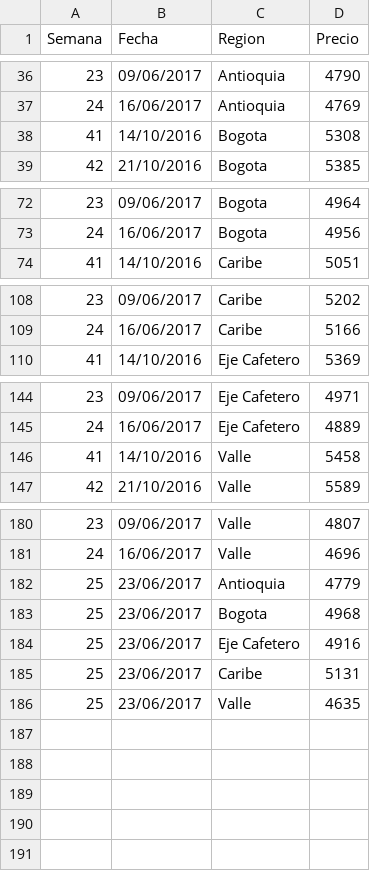
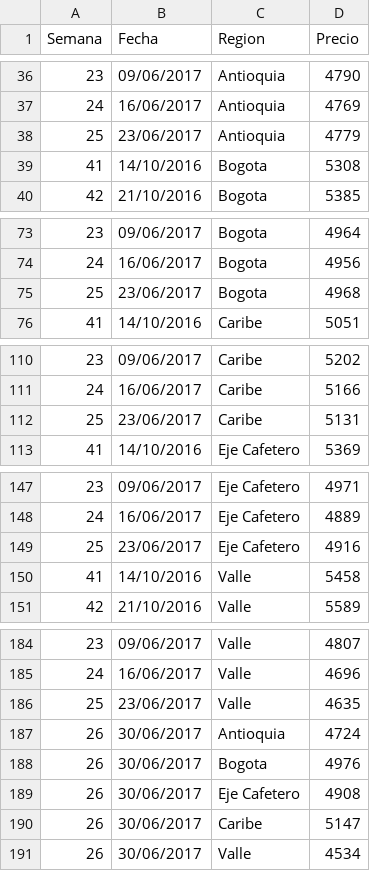
Before and after one commit to jclopez59/Precio-Cerdo, a CSV file: Precio.csv, drawn as a sheet; only a part is shown, gaps mark what is left out.

```diff
--- a/Precio.csv
+++ b/Precio.csv
@@ -37,2 +37,3 @@ Semana,Fecha,Region,Precio
 24,16/06/2017,Antioquia,4769
+25,23/06/2017,Antioquia,4779
 41,14/10/2016,Bogota,5308
@@ -73,2 +74,3 @@ Semana,Fecha,Region,Precio
 24,16/06/2017,Bogota,4956
+25,23/06/2017,Bogota,4968
 41,14/10/2016,Caribe,5051
@@ -109,2 +111,3 @@ Semana,Fecha,Region,Precio
 24,16/06/2017,Caribe,5166
+25,23/06/2017,Caribe,5131
 41,14/10/2016,Eje Cafetero,5369
@@ -145,2 +148,3 @@ Semana,Fecha,Region,Precio
 24,16/06/2017,Eje Cafetero,4889
+25,23/06/2017,Eje Cafetero,4916
 41,14/10/2016,Valle,5458
@@ -181,6 +185,7 @@ Semana,Fecha,Region,Precio
 24,16/06/2017,Valle,4696
-25,23/06/2017,Antioquia,4779
-25,23/06/2017,Bogota,4968
-25,23/06/2017,Eje Cafetero,4916
-25,23/06/2017,Caribe,5131
 25,23/06/2017,Valle,4635
+26,30/06/2017,Antioquia,4724
+26,30/06/2017,Bogota,4976
+26,30/06/2017,Eje Cafetero,4908
+26,30/06/2017,Caribe,5147
+26,30/06/2017,Valle,4534
```
Also changed, not shown: 2 other files.
